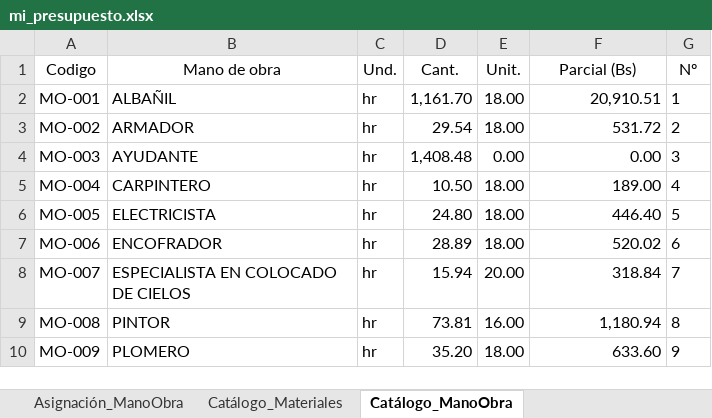
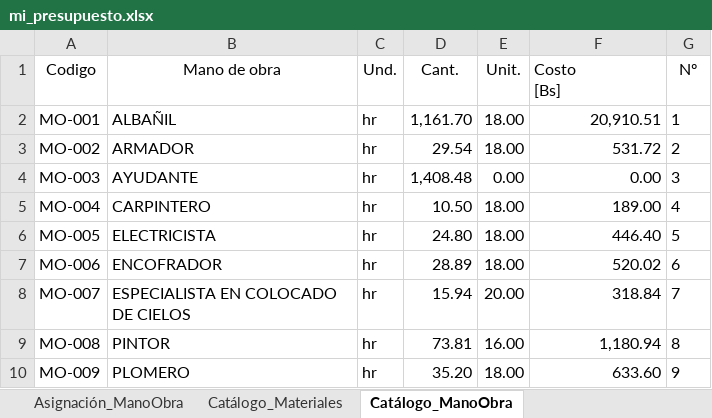
Before and after one commit to carlosantencinas/PresupuestoV2, an Excel workbook: mi_presupuesto.xlsx, sheet Catálogo_ManoObra, drawn as a sheet; values as stored, in another font and other column widths than the file's, no borders; ↵ is a line break in a cell; the diff names each change by its address in the sheet, - before the commit and + after, or states it on an @@ line.

```diff
--- a/mi_presupuesto.xlsx (sheet Catálogo_ManoObra)
+++ b/mi_presupuesto.xlsx (sheet Catálogo_ManoObra)
-F1: Parcial (Bs)
+F1: Costo ↵ [Bs]
-F1 alignment: center
+F1 alignment: left
```
Also changed, not shown: sheet Asignación_Materiales, sheet Asignación_ManoObra, sheet Presupuesto_General, sheet Catálogo_Materiales, other sheet tabs, 20 other files.
